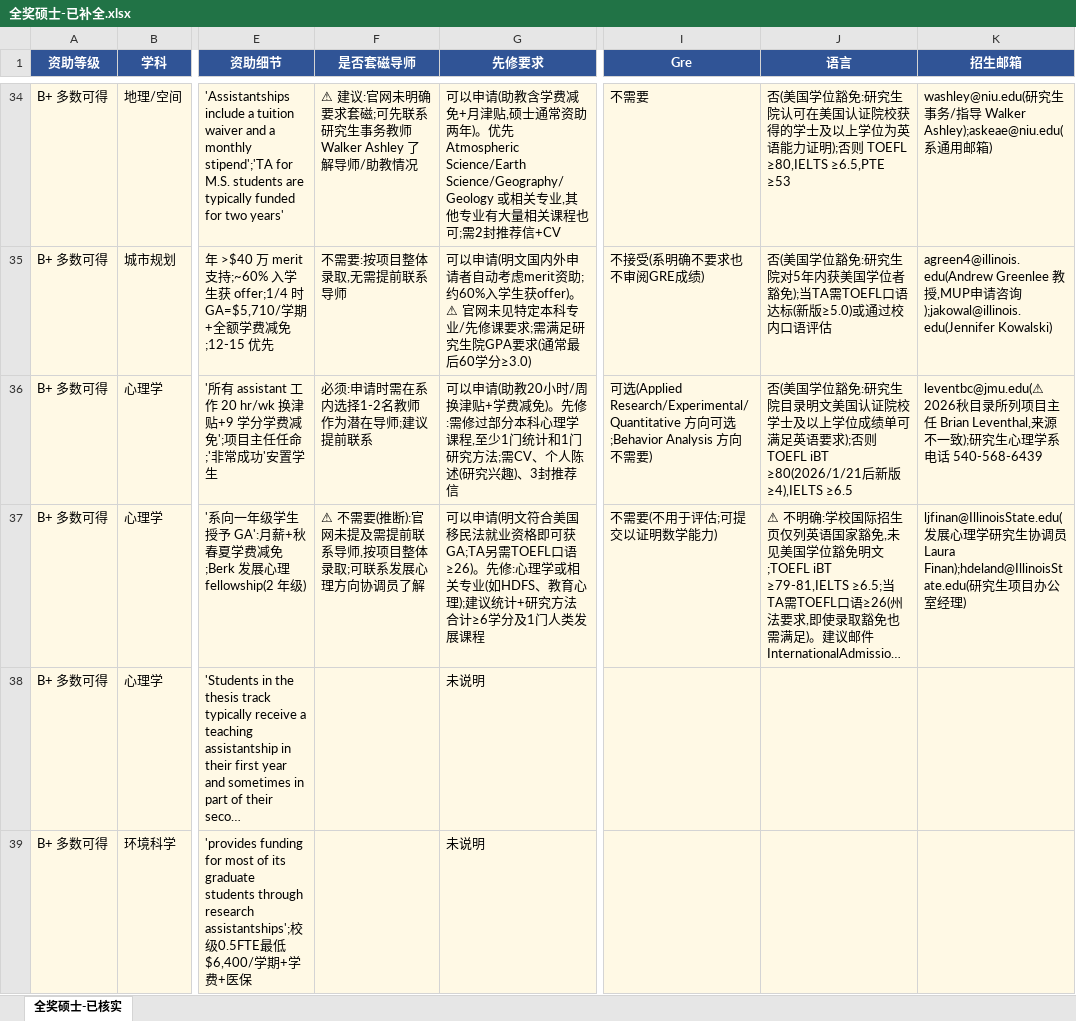
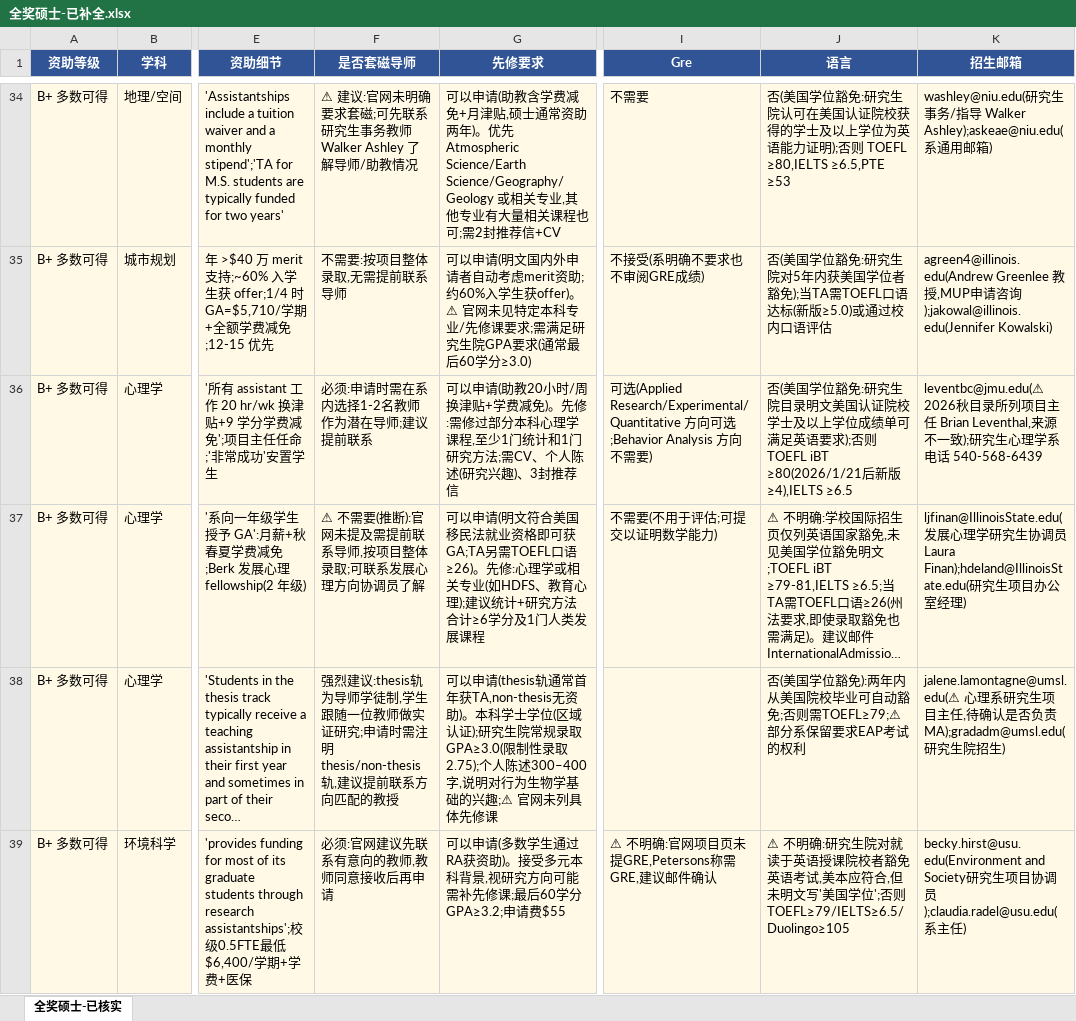
Before and after one commit to dazauzai/temp, an Excel workbook: 全奖硕士-已补全.xlsx, sheet 全奖硕士-已核实, drawn as a sheet; only a part is shown, gaps mark what is left out; long unchanged cells end in …; values as stored, in another font and other column widths than the file's, no borders; the diff covers the shown part only; the diff names each change by its address in the sheet, - before the commit and + after, or states it on an @@ line.

```diff
--- a/全奖硕士-已补全.xlsx (sheet 全奖硕士-已核实)
+++ b/全奖硕士-已补全.xlsx (sheet 全奖硕士-已核实)
-F38 (是否套磁导师): (empty)
+F38 (是否套磁导师): 强烈建议:thesis轨为导师学徒制,学生跟随一位教师做实证研究;申请时需注明thesis/non-thesis轨,建议提前联系方向匹配的教授
-G38 (先修要求): 未说明
+G38 (先修要求): 可以申请(thesis轨通常首年获TA,non-thesis无资助)。本科学士学位(区域认证);研究生院常规录取GPA≥3.0(限制性录取2.75);个人陈述300–400字,说明对行为生物学基础的兴趣;⚠ 官网未列具体先修课
-J38 (语言): (empty)
+J38 (语言): 否(美国学位豁免):两年内从美国院校毕业可自动豁免;否则需TOEFL≥79;⚠ 部分系保留要求EAP考试的权利
-K38 (招生邮箱): (empty)
+K38 (招生邮箱): jalene.lamontagne@umsl.edu(⚠ 心理系研究生项目主任,待确认是否负责MA);gradadm@umsl.edu(研究生院招生)
-F39 (是否套磁导师): (empty)
+F39 (是否套磁导师): 必须:官网建议先联系有意向的教师,教师同意接收后再申请
-G39 (先修要求): 未说明
+G39 (先修要求): 可以申请(多数学生通过RA获资助)。接受多元本科背景,视研究方向可能需补先修课;最后60学分GPA≥3.2;申请费$55
-I39 (Gre): (empty)
+I39 (Gre): ⚠ 不明确:官网项目页未提GRE,Petersons称需GRE,建议邮件确认
-J39 (语言): (empty)
+J39 (语言): ⚠ 不明确:研究生院对就读于英语授课院校者豁免英语考试,美本应符合,但未明文写'美国学位';否则TOEFL≥79/IELTS≥6.5/Duolingo≥105
-K39 (招生邮箱): (empty)
+K39 (招生邮箱): becky.hirst@usu.edu(Environment and Society研究生项目协调员);claudia.radel@usu.edu(系主任)
```
Also changed, not shown: 99 edited cells elsewhere in this sheet.
